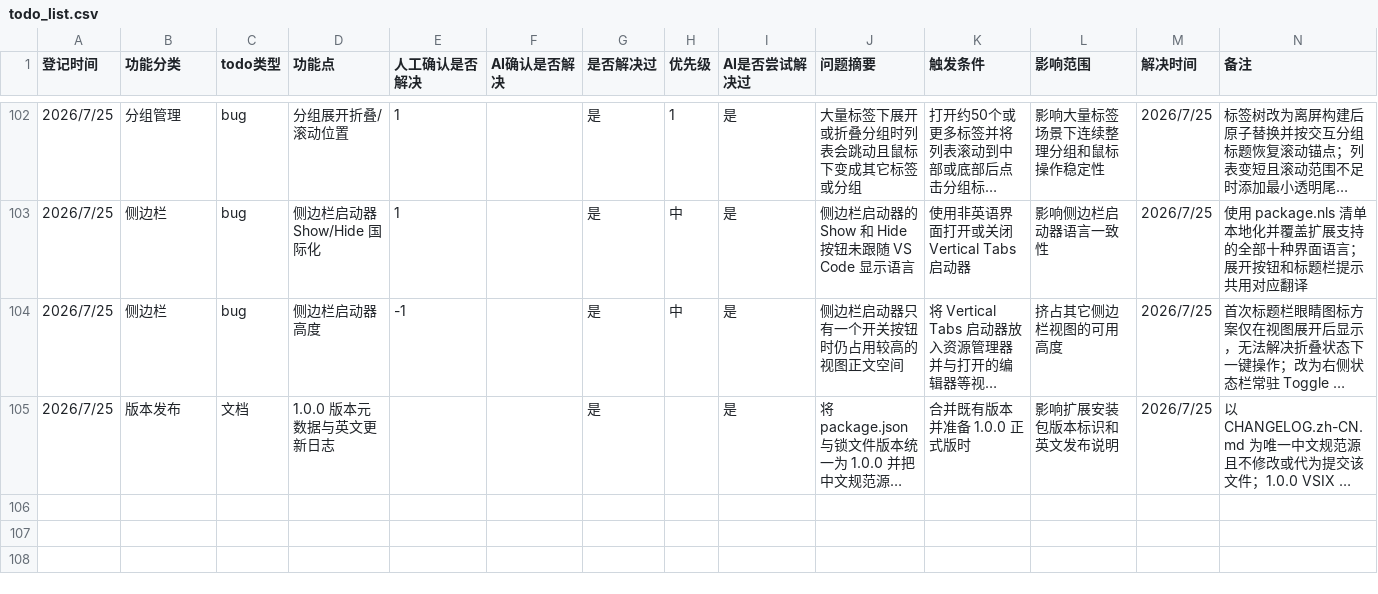
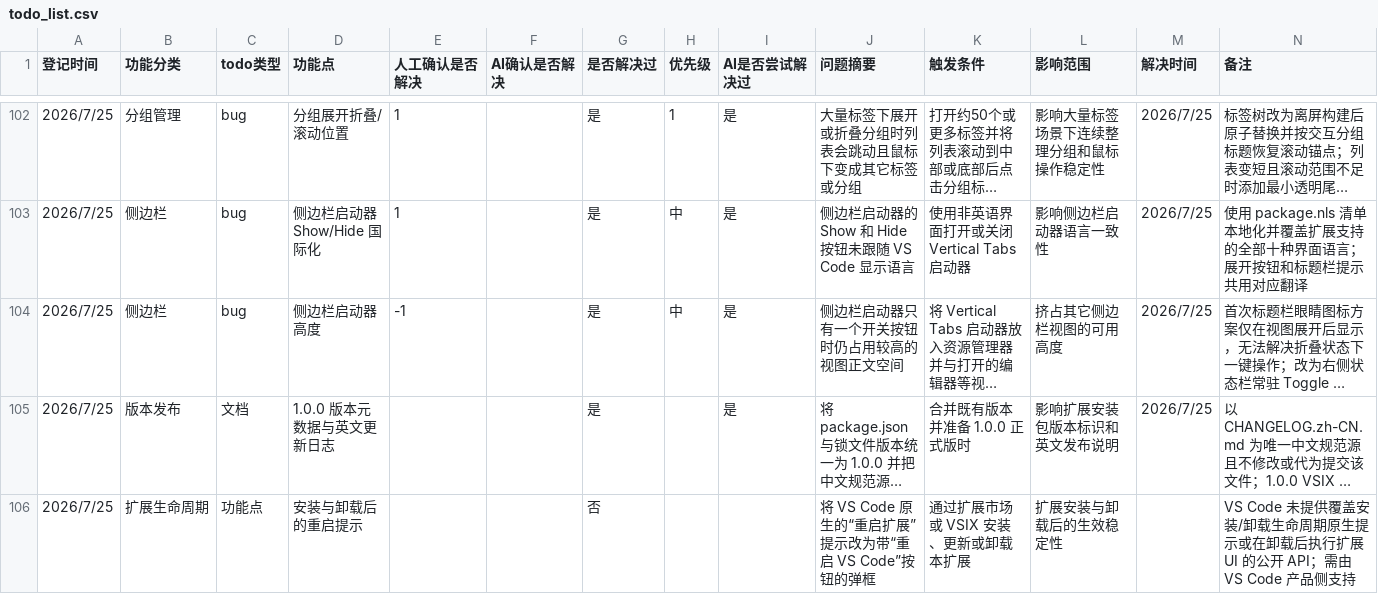
Before and after one commit to laikang287/vscode-vertical-tabs-inside-editor-area, a CSV file: todo_list.csv, drawn as a sheet; only a part is shown, gaps mark what is left out; long unchanged cells end in …; the diff names each change by its address in the sheet, - before the commit and + after, or states it on an @@ line.

```diff
--- a/todo_list.csv
+++ b/todo_list.csv
+row 106: 2026/7/25 | 扩展生命周期 | 功能点 | 安装与卸载后的重启提示 |  |  | 否 |  |  | 将 VS Code 原生的“重启扩展”提示改为带“重启 VS Code”按钮的弹框 | 通过扩展市场或 VSIX 安装、更新或卸载本扩展 | 扩展安装与卸载后的生效稳定性 |  | VS Code 未提供覆盖安装/卸载生命周期原生提示或在卸载后执行扩展 UI 的公开 API；需由 VS Code 产品侧支持
```
Also changed, not shown: 1 other file.
